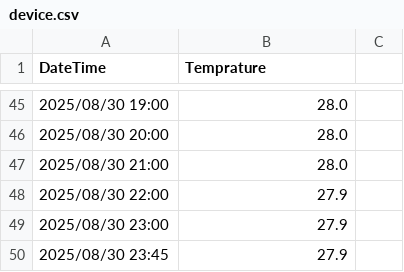
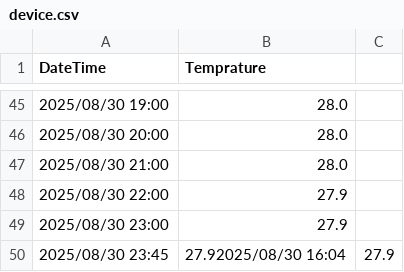
Before and after one commit to jwongcyy/iot-grafana, a CSV file: tuya/device.csv, drawn as a sheet; only a part is shown, gaps mark what is left out.

```diff
--- a/tuya/device.csv
+++ b/tuya/device.csv
@@ -49,2 +49,2 @@ DateTime,Temprature
 2025/08/30 23:00,27.9
-2025/08/30 23:45,27.9
+2025/08/30 23:45,27.92025/08/30 16:04,27.9
```
